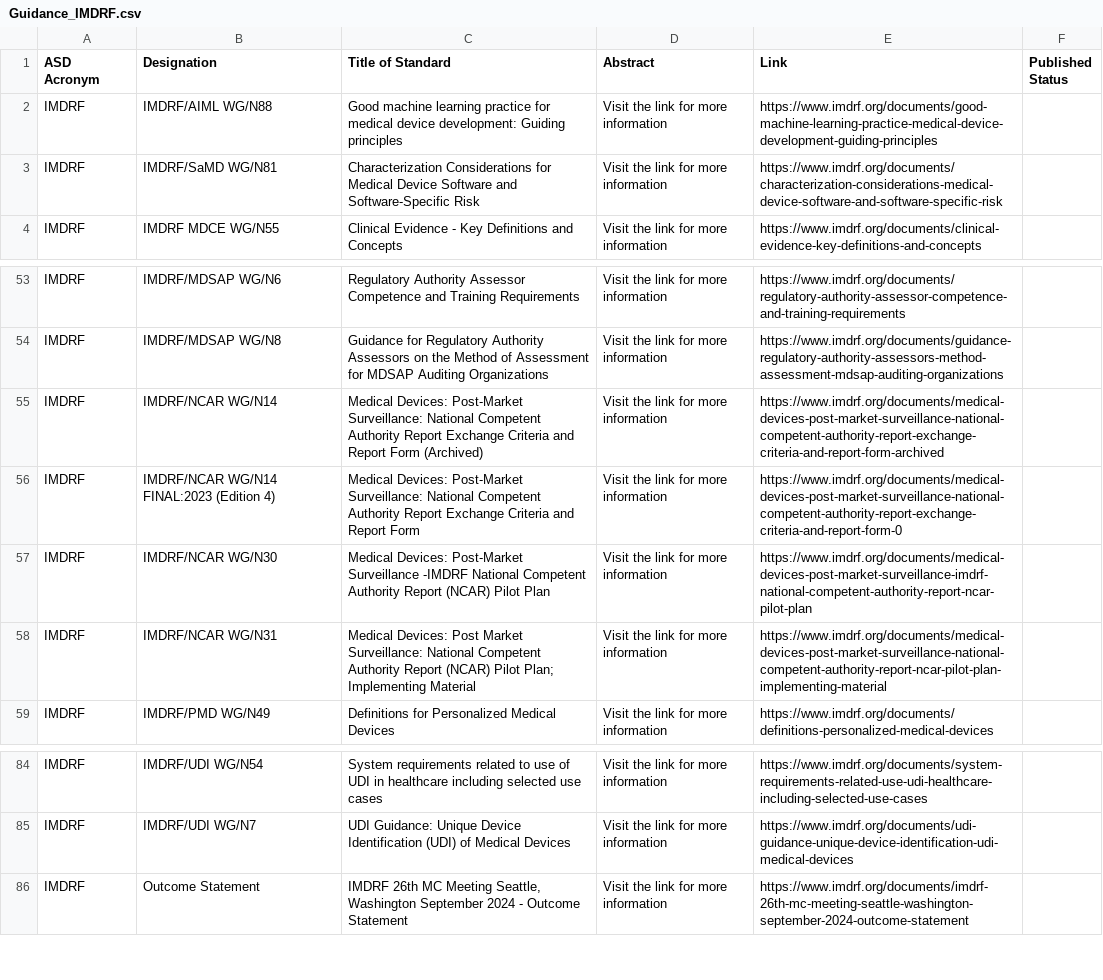
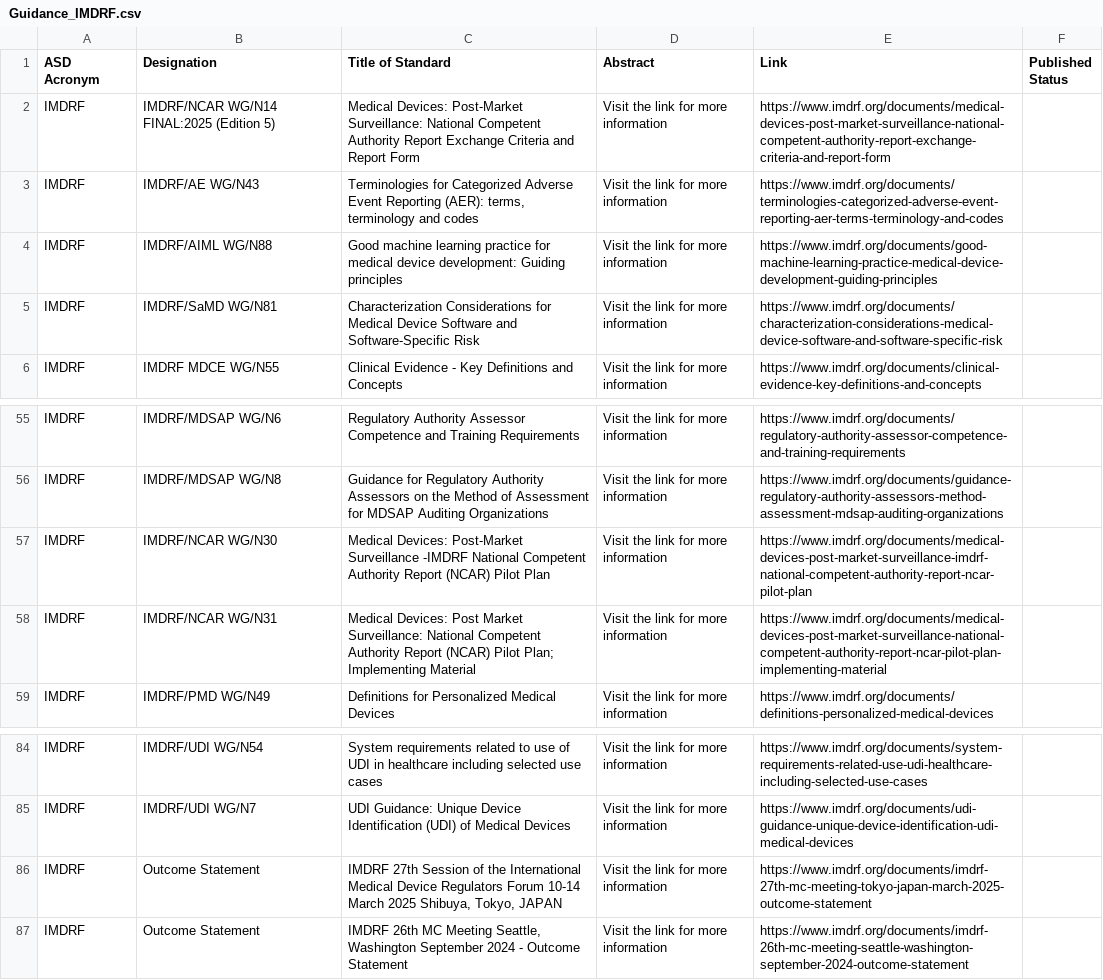
Before and after one commit to MartinCKing/Standards-Selector, a CSV file: Guidance_IMDRF.csv, drawn as a sheet; only a part is shown, gaps mark what is left out; removed rows and columns are numbered as before the commit, all else as after; the diff names each change by its address in the sheet, - before the commit and + after, or states it on an @@ line.

Commit message:
Add files via upload

```diff
--- a/Guidance_IMDRF.csv
+++ b/Guidance_IMDRF.csv
+row 2: IMDRF | IMDRF/NCAR WG/N14 FINAL:2025 (Edition 5) | Medical Devices: Post-Market Surveillance: National Competent Authority Report Exchange Criteria and Report Form | Visit the link for more information | https://www.imdrf.org/documents/medical-devices-post-market-surveillance-national-competent-authority-report-exchange-criteria-and-report-form
+row 3: IMDRF | IMDRF/AE WG/N43 | Terminologies for Categorized Adverse Event Reporting (AER): terms, terminology and codes | Visit the link for more information | https://www.imdrf.org/documents/terminologies-categorized-adverse-event-reporting-aer-terms-terminology-and-codes
-row 55: IMDRF | IMDRF/NCAR WG/N14 | Medical Devices: Post-Market Surveillance: National Competent Authority Report Exchange Criteria and Report Form (Archived) | Visit the link for more information | https://www.imdrf.org/documents/medical-devices-post-market-surveillance-national-competent-authority-report-exchange-criteria-and-report-form-archived
-row 56: IMDRF | IMDRF/NCAR WG/N14 FINAL:2023 (Edition 4) | Medical Devices: Post-Market Surveillance: National Competent Authority Report Exchange Criteria and Report Form | Visit the link for more information | https://www.imdrf.org/documents/medical-devices-post-market-surveillance-national-competent-authority-report-exchange-criteria-and-report-form-0
+row 86: IMDRF | Outcome Statement | IMDRF 27th Session of the International Medical Device Regulators Forum 10-14 March 2025 Shibuya, Tokyo, JAPAN | Visit the link for more information | https://www.imdrf.org/documents/imdrf-27th-mc-meeting-tokyo-japan-march-2025-outcome-statement
```
